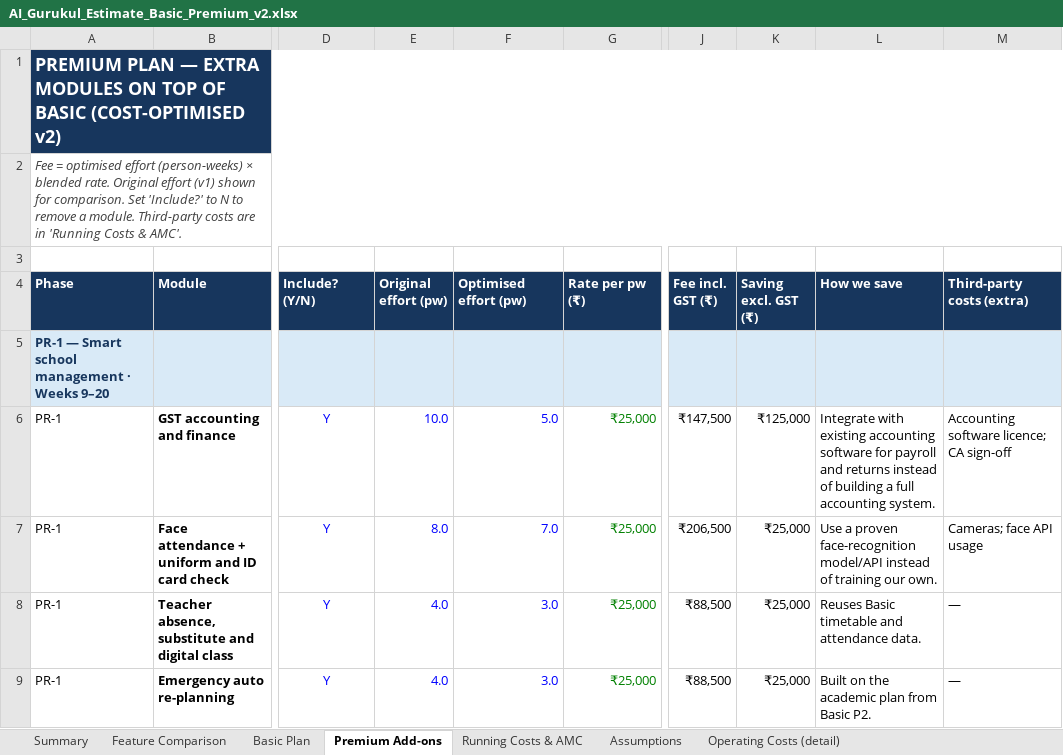
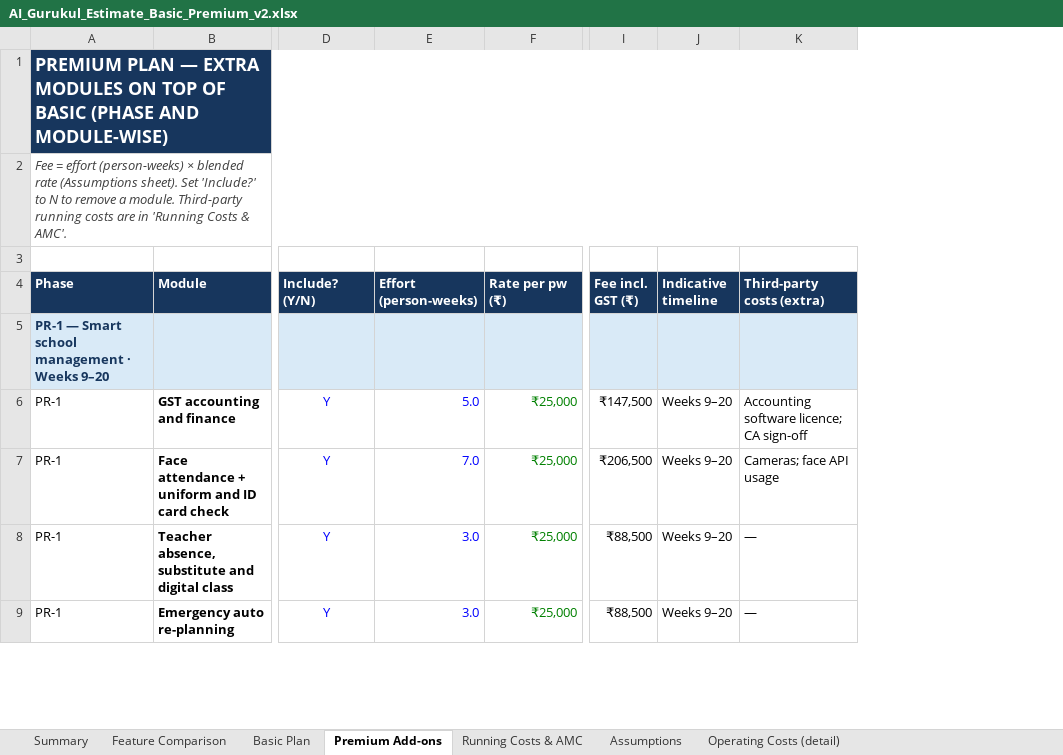
Before and after one commit to yatindradhurwe/yjtechnosoft, an Excel workbook: AI_Gurukul_Estimate_Basic_Premium_v2.xlsx, sheet Premium Add-ons, drawn as a sheet; only a part is shown, gaps mark what is left out; values as stored, in another font and other column widths than the file's, no borders; removed rows and columns are numbered as before the commit, all else as after; the diff covers the shown part only; the diff names each change by its address in the sheet, - before the commit and + after, or states it on an @@ line.

```diff
--- a/AI_Gurukul_Estimate_Basic_Premium_v2.xlsx (sheet Premium Add-ons)
+++ b/AI_Gurukul_Estimate_Basic_Premium_v2.xlsx (sheet Premium Add-ons)
-column E (Original effort (pw)), rows 6-9: 10.0 | 8.0 | 4.0 | 4.0
-column K (Saving excl. GST (₹)), rows 6-9: ₹125,000 | ₹25,000 | ₹25,000 | ₹25,000
-column L (How we save), rows 6-9: Integrate with existing accounting software for payroll and returns instead of building a full accounting system. | Use a proven face-recognition model/API instead of training our own. | Reuses Basic timetable and attendance data. | Built on the academic plan from Basic P2.
+column J (Indicative timeline), rows 6-9: all Weeks 9–20
-A1 (Phase): …OF BASIC (COST-OPTIMISED v2)
+A1 (Phase): …OF BASIC (PHASE AND MODULE-WISE)
-A2 (Phase): Fee = optimised effort (person-weeks) × blended rate. Original effort (v1) shown for comparison. Set 'Include?' to N to remove a module. Third-party costs are…
+A2 (Phase): Fee = effort (person-weeks) × blended rate (Assumptions sheet). Set 'Include?' to N to remove a module. Third-party running costs are…
-E4: Optimised effort (pw)
+E4: Effort (person-weeks)
```
Also changed, not shown: 2 edited cells elsewhere in this sheet, sheet Operating Costs (detail), sheet Summary, sheet Basic Plan, sheet Assumptions, sheet Running Costs & AMC, sheet Feature Comparison, formulas that keep their value.
